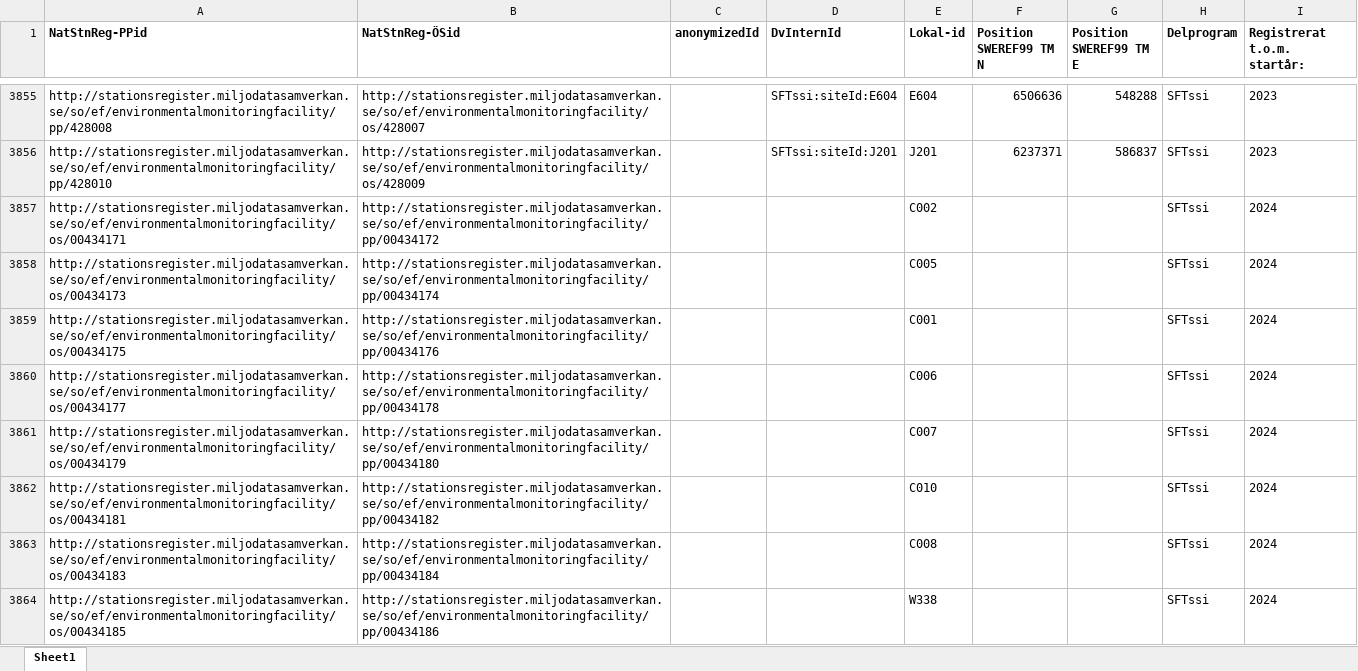
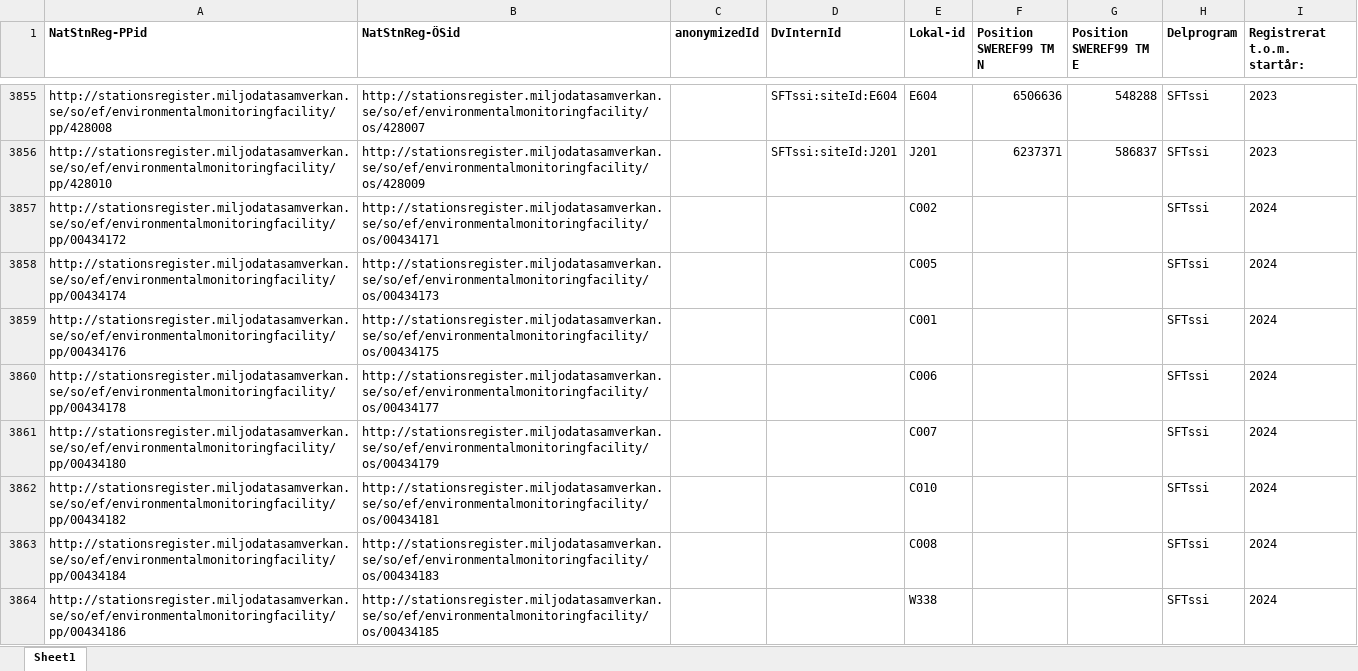
Before and after one commit to Lund-University-Biodiversity-data/convert-SFT-SEBMS-to-MongoDB, an Excel workbook: script/excel/StnRegId_vs_InternalSiteId_20250708_ssi.xlsx, sheet Sheet1, drawn as a sheet; only a part is shown, gaps mark what is left out; values as stored, in another font and other column widths than the file's, no borders; charts and pictures not drawn; the diff covers the shown part only; the diff names each change by its address in the sheet, - before the commit and + after, or states it on an @@ line.

Commit message:
change file ssi OS/PP

```diff
--- a/script/excel/StnRegId_vs_InternalSiteId_20250708_ssi.xlsx (sheet Sheet1)
+++ b/script/excel/StnRegId_vs_InternalSiteId_20250708_ssi.xlsx (sheet Sheet1)
-A3857 (NatStnReg-PPid): http://stationsregister.miljodatasamverkan.se/so/ef/environmentalmonitoringfacility/os/00434171
+A3857 (NatStnReg-PPid): http://stationsregister.miljodatasamverkan.se/so/ef/environmentalmonitoringfacility/pp/00434172
-B3857 (NatStnReg-ÖSid): http://stationsregister.miljodatasamverkan.se/so/ef/environmentalmonitoringfacility/pp/00434172
+B3857 (NatStnReg-ÖSid): http://stationsregister.miljodatasamverkan.se/so/ef/environmentalmonitoringfacility/os/00434171
-A3858 (NatStnReg-PPid): http://stationsregister.miljodatasamverkan.se/so/ef/environmentalmonitoringfacility/os/00434173
+A3858 (NatStnReg-PPid): http://stationsregister.miljodatasamverkan.se/so/ef/environmentalmonitoringfacility/pp/00434174
-B3858 (NatStnReg-ÖSid): http://stationsregister.miljodatasamverkan.se/so/ef/environmentalmonitoringfacility/pp/00434174
+B3858 (NatStnReg-ÖSid): http://stationsregister.miljodatasamverkan.se/so/ef/environmentalmonitoringfacility/os/00434173
-A3859 (NatStnReg-PPid): http://stationsregister.miljodatasamverkan.se/so/ef/environmentalmonitoringfacility/os/00434175
+A3859 (NatStnReg-PPid): http://stationsregister.miljodatasamverkan.se/so/ef/environmentalmonitoringfacility/pp/00434176
-B3859 (NatStnReg-ÖSid): http://stationsregister.miljodatasamverkan.se/so/ef/environmentalmonitoringfacility/pp/00434176
+B3859 (NatStnReg-ÖSid): http://stationsregister.miljodatasamverkan.se/so/ef/environmentalmonitoringfacility/os/00434175
-A3860 (NatStnReg-PPid): http://stationsregister.miljodatasamverkan.se/so/ef/environmentalmonitoringfacility/os/00434177
+A3860 (NatStnReg-PPid): http://stationsregister.miljodatasamverkan.se/so/ef/environmentalmonitoringfacility/pp/00434178
-B3860 (NatStnReg-ÖSid): http://stationsregister.miljodatasamverkan.se/so/ef/environmentalmonitoringfacility/pp/00434178
+B3860 (NatStnReg-ÖSid): http://stationsregister.miljodatasamverkan.se/so/ef/environmentalmonitoringfacility/os/00434177
-A3861 (NatStnReg-PPid): http://stationsregister.miljodatasamverkan.se/so/ef/environmentalmonitoringfacility/os/00434179
+A3861 (NatStnReg-PPid): http://stationsregister.miljodatasamverkan.se/so/ef/environmentalmonitoringfacility/pp/00434180
-B3861 (NatStnReg-ÖSid): http://stationsregister.miljodatasamverkan.se/so/ef/environmentalmonitoringfacility/pp/00434180
+B3861 (NatStnReg-ÖSid): http://stationsregister.miljodatasamverkan.se/so/ef/environmentalmonitoringfacility/os/00434179
-A3862 (NatStnReg-PPid): http://stationsregister.miljodatasamverkan.se/so/ef/environmentalmonitoringfacility/os/00434181
+A3862 (NatStnReg-PPid): http://stationsregister.miljodatasamverkan.se/so/ef/environmentalmonitoringfacility/pp/00434182
-B3862 (NatStnReg-ÖSid): http://stationsregister.miljodatasamverkan.se/so/ef/environmentalmonitoringfacility/pp/00434182
+B3862 (NatStnReg-ÖSid): http://stationsregister.miljodatasamverkan.se/so/ef/environmentalmonitoringfacility/os/00434181
-A3863 (NatStnReg-PPid): http://stationsregister.miljodatasamverkan.se/so/ef/environmentalmonitoringfacility/os/00434183
+A3863 (NatStnReg-PPid): http://stationsregister.miljodatasamverkan.se/so/ef/environmentalmonitoringfacility/pp/00434184
-B3863 (NatStnReg-ÖSid): http://stationsregister.miljodatasamverkan.se/so/ef/environmentalmonitoringfacility/pp/00434184
+B3863 (NatStnReg-ÖSid): http://stationsregister.miljodatasamverkan.se/so/ef/environmentalmonitoringfacility/os/00434183
-A3864 (NatStnReg-PPid): http://stationsregister.miljodatasamverkan.se/so/ef/environmentalmonitoringfacility/os/00434185
+A3864 (NatStnReg-PPid): http://stationsregister.miljodatasamverkan.se/so/ef/environmentalmonitoringfacility/pp/00434186
-B3864 (NatStnReg-ÖSid): http://stationsregister.miljodatasamverkan.se/so/ef/environmentalmonitoringfacility/pp/00434186
+B3864 (NatStnReg-ÖSid): http://stationsregister.miljodatasamverkan.se/so/ef/environmentalmonitoringfacility/os/00434185
```
Also changed, not shown: 18 edited cells elsewhere in this sheet.
